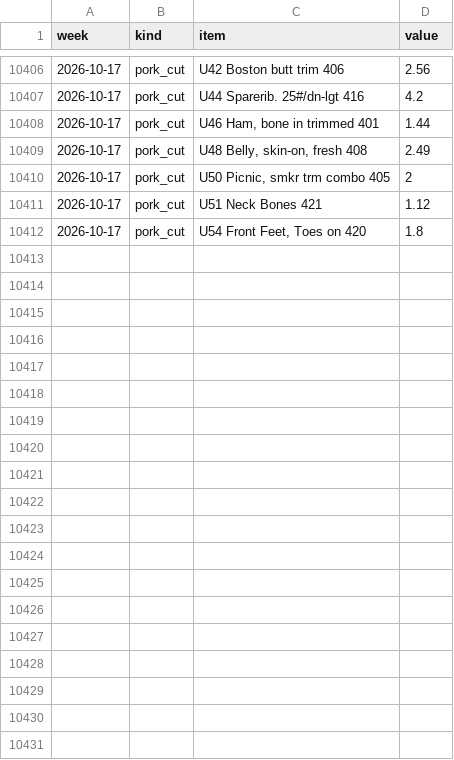
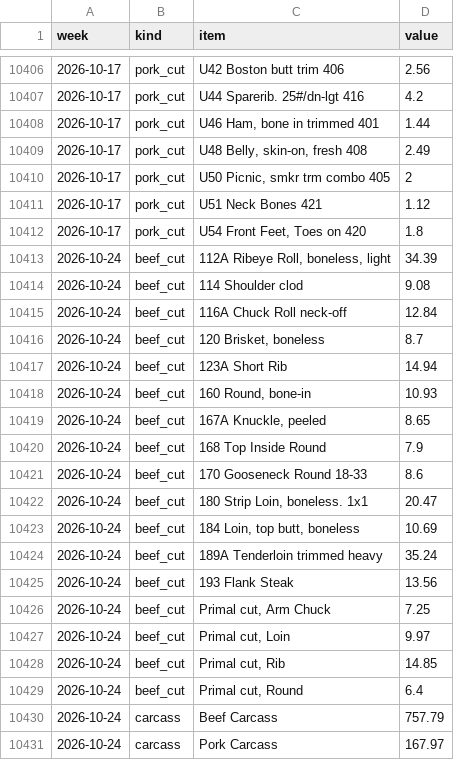
Before and after one commit to cri8-gemini/cri8-gemini.github.io, a CSV file: data/newsline_cuts.csv, drawn as a sheet; only a part is shown, gaps mark what is left out; the diff covers the shown part only.

```diff
--- a/data/newsline_cuts.csv
+++ b/data/newsline_cuts.csv
@@ -10412 +10412,20 @@ week,kind,item,value
 2026-10-17,pork_cut,"U54 Front Feet, Toes on 420",1.8
+2026-10-24,beef_cut,"112A Ribeye Roll, boneless, light",34.39
+2026-10-24,beef_cut,114 Shoulder clod,9.08
+2026-10-24,beef_cut,116A Chuck Roll neck-off,12.84
+2026-10-24,beef_cut,"120 Brisket, boneless",8.7
+2026-10-24,beef_cut,123A Short Rib,14.94
+2026-10-24,beef_cut,"160 Round, bone-in",10.93
+2026-10-24,beef_cut,"167A Knuckle, peeled",8.65
+2026-10-24,beef_cut,168 Top Inside Round,7.9
+2026-10-24,beef_cut,170 Gooseneck Round 18-33,8.6
+2026-10-24,beef_cut,"180 Strip Loin, boneless. 1x1",20.47
+2026-10-24,beef_cut,"184 Loin, top butt, boneless",10.69
+2026-10-24,beef_cut,189A Tenderloin trimmed heavy,35.24
+2026-10-24,beef_cut,193 Flank Steak,13.56
+2026-10-24,beef_cut,"Primal cut, Arm Chuck",7.25
+2026-10-24,beef_cut,"Primal cut, Loin",9.97
+2026-10-24,beef_cut,"Primal cut, Rib",14.85
+2026-10-24,beef_cut,"Primal cut, Round",6.4
+2026-10-24,carcass,Beef Carcass,757.79
+2026-10-24,carcass,Pork Carcass,167.97
```
Also changed, not shown: 10 added rows elsewhere in this file, data/newsline_stats.csv, data/stocks/CAKE.csv, 13 other files.
